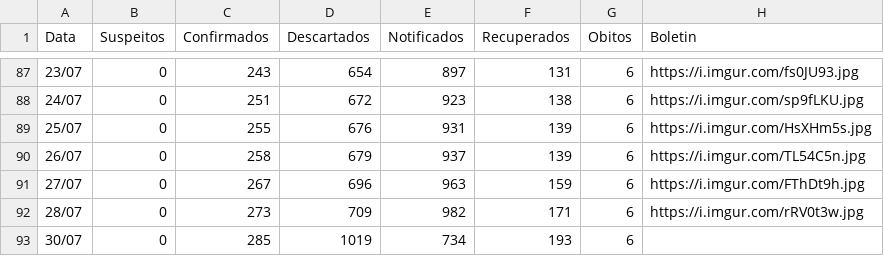
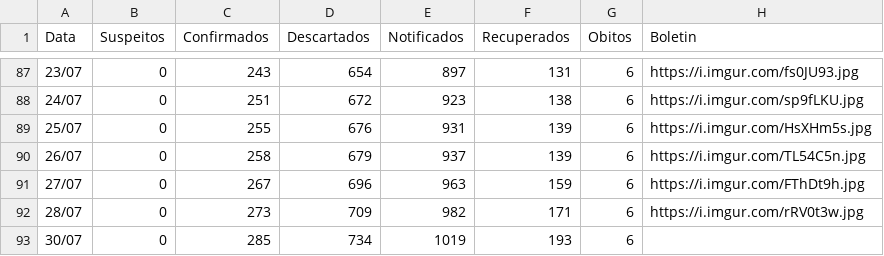
Before and after one commit to webalysson/covidmgil, a CSV file: dados/COVIDMGIL - Dados_Boletins.csv, drawn as a sheet; only a part is shown, gaps mark what is left out.

Commit message:
Update COVIDMGIL - Dados_Boletins.csv
Boletim 30/07/2020

```diff
--- a/dados/COVIDMGIL - Dados_Boletins.csv
+++ b/dados/COVIDMGIL - Dados_Boletins.csv
@@ -92,2 +92,2 @@ Data,Suspeitos,Confirmados,Descartados,Notificados,Recuperados,Obitos,Boletin
 28/07,0,273,709,982,171,6,https://i.imgur.com/rRV0t3w.jpg
-30/07,0,285,1019,734,193,6,
+30/07,0,285,734,1019,193,6,
```
